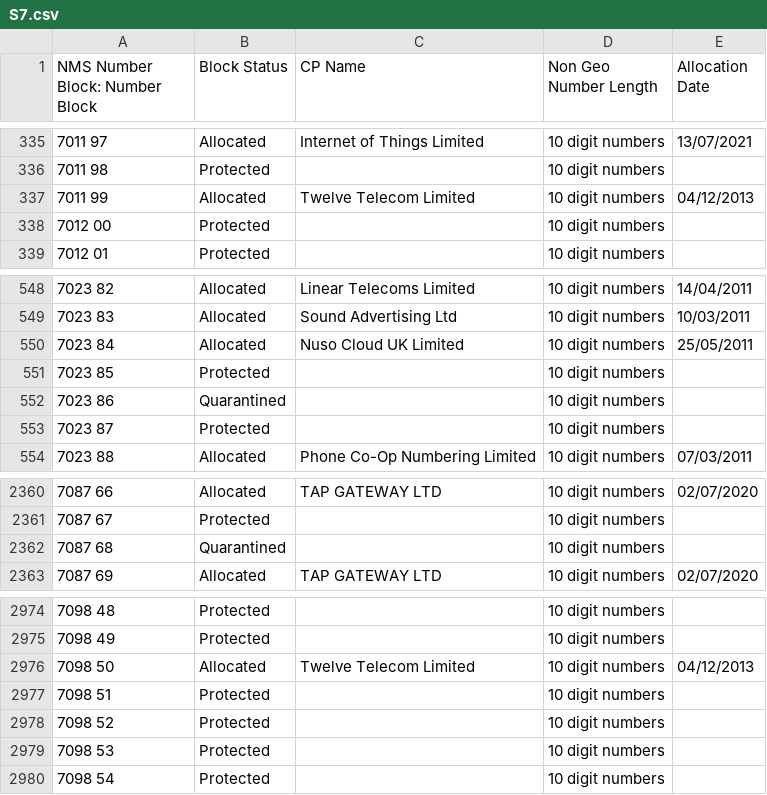
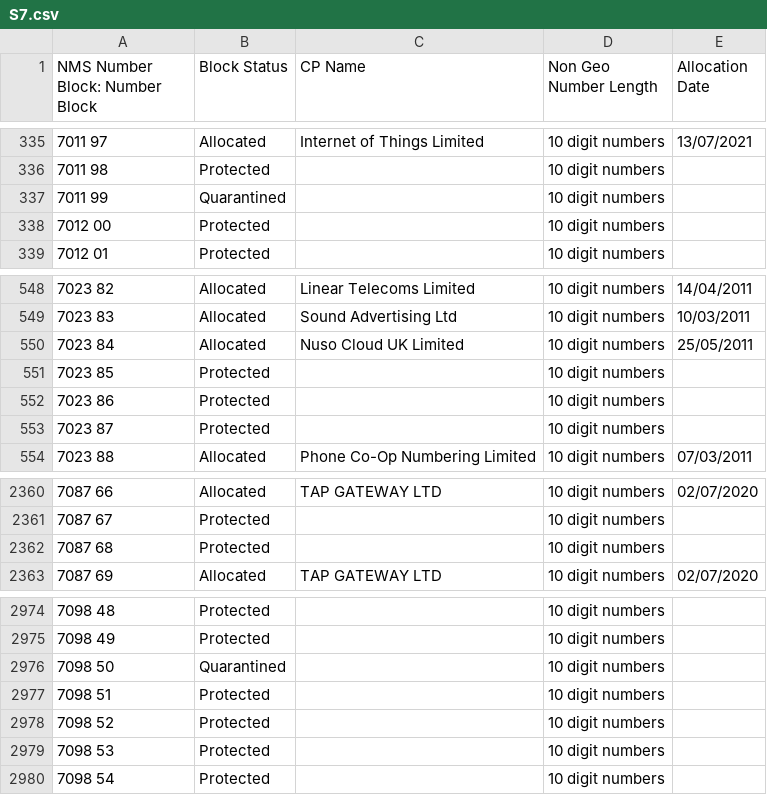
Before and after one commit to DrHyde/perl-modules-Number-Phone-data-files, a CSV file: S7.csv, drawn as a sheet; only a part is shown, gaps mark what is left out.

```diff
--- a/S7.csv
+++ b/S7.csv
@@ -336,3 +336,3 @@ NMS Number Block: Number Block,Block Status,CP Name,Non Geo Number Length,Alloca
 7011 98,Protected,,10 digit numbers,
-7011 99,Allocated,Twelve Telecom Limited,10 digit numbers,04/12/2013
+7011 99,Quarantined,,10 digit numbers,
 7012 00,Protected,,10 digit numbers,
@@ -551,3 +551,3 @@ NMS Number Block: Number Block,Block Status,CP Name,Non Geo Number Length,Alloca
 7023 85,Protected,,10 digit numbers,
-7023 86,Quarantined,,10 digit numbers,
+7023 86,Protected,,10 digit numbers,
 7023 87,Protected,,10 digit numbers,
@@ -2361,3 +2361,3 @@ NMS Number Block: Number Block,Block Status,CP Name,Non Geo Number Length,Alloca
 7087 67,Protected,,10 digit numbers,
-7087 68,Quarantined,,10 digit numbers,
+7087 68,Protected,,10 digit numbers,
 7087 69,Allocated,TAP GATEWAY LTD,10 digit numbers,02/07/2020
@@ -2975,3 +2975,3 @@ NMS Number Block: Number Block,Block Status,CP Name,Non Geo Number Length,Alloca
 7098 49,Protected,,10 digit numbers,
-7098 50,Allocated,Twelve Telecom Limited,10 digit numbers,04/12/2013
+7098 50,Quarantined,,10 digit numbers,
 7098 51,Protected,,10 digit numbers,
```
Also changed, not shown: S3.csv, S5.csv, 7 other files.
